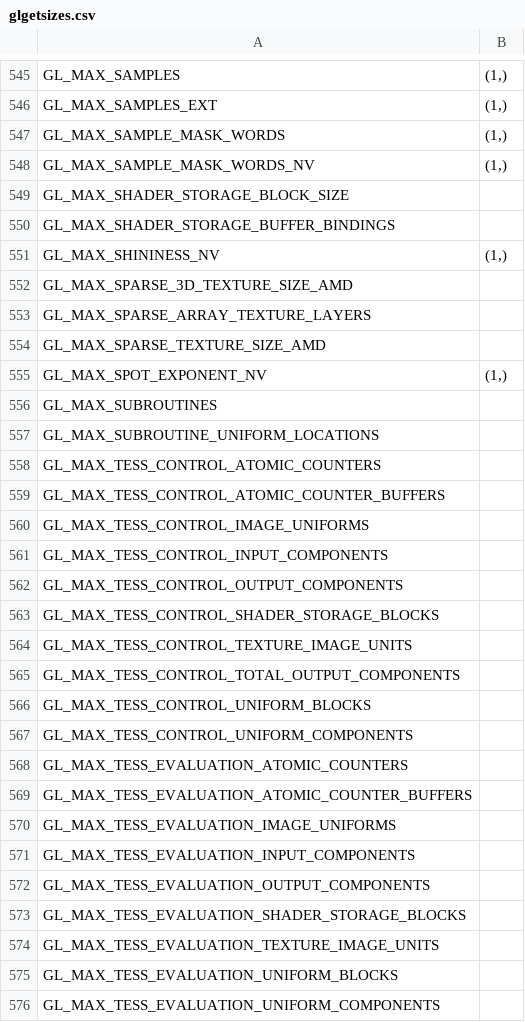
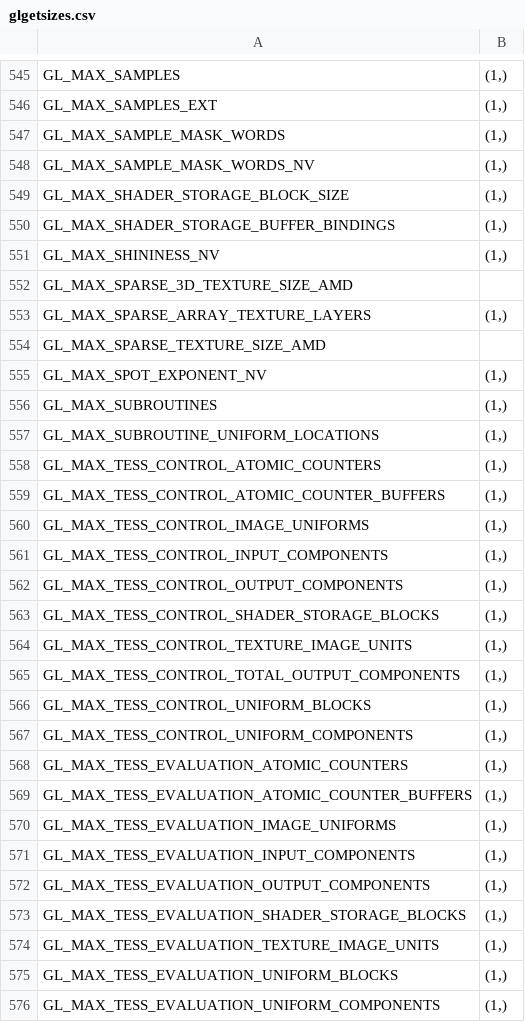
Before and after one commit to mcfletch/pyopengl, a CSV file: src/glgetsizes.csv, drawn as a sheet; only a part is shown, gaps mark what is left out; the diff covers the shown part only.

```diff
--- a/src/glgetsizes.csv
+++ b/src/glgetsizes.csv
@@ -548,29 +548,29 @@ GL_MAX_SAMPLE_MASK_WORDS	(1,)
 GL_MAX_SAMPLE_MASK_WORDS_NV	(1,)
-GL_MAX_SHADER_STORAGE_BLOCK_SIZE	
-GL_MAX_SHADER_STORAGE_BUFFER_BINDINGS	
+GL_MAX_SHADER_STORAGE_BLOCK_SIZE	(1,)
+GL_MAX_SHADER_STORAGE_BUFFER_BINDINGS	(1,)
 GL_MAX_SHININESS_NV	(1,)
 GL_MAX_SPARSE_3D_TEXTURE_SIZE_AMD	
-GL_MAX_SPARSE_ARRAY_TEXTURE_LAYERS	
+GL_MAX_SPARSE_ARRAY_TEXTURE_LAYERS	(1,)
 GL_MAX_SPARSE_TEXTURE_SIZE_AMD	
 GL_MAX_SPOT_EXPONENT_NV	(1,)
-GL_MAX_SUBROUTINES	
-GL_MAX_SUBROUTINE_UNIFORM_LOCATIONS	
-GL_MAX_TESS_CONTROL_ATOMIC_COUNTERS	
-GL_MAX_TESS_CONTROL_ATOMIC_COUNTER_BUFFERS	
-GL_MAX_TESS_CONTROL_IMAGE_UNIFORMS	
-GL_MAX_TESS_CONTROL_INPUT_COMPONENTS	
-GL_MAX_TESS_CONTROL_OUTPUT_COMPONENTS	
-GL_MAX_TESS_CONTROL_SHADER_STORAGE_BLOCKS	
-GL_MAX_TESS_CONTROL_TEXTURE_IMAGE_UNITS	
-GL_MAX_TESS_CONTROL_TOTAL_OUTPUT_COMPONENTS	
-GL_MAX_TESS_CONTROL_UNIFORM_BLOCKS	
-GL_MAX_TESS_CONTROL_UNIFORM_COMPONENTS	
-GL_MAX_TESS_EVALUATION_ATOMIC_COUNTERS	
-GL_MAX_TESS_EVALUATION_ATOMIC_COUNTER_BUFFERS	
-GL_MAX_TESS_EVALUATION_IMAGE_UNIFORMS	
-GL_MAX_TESS_EVALUATION_INPUT_COMPONENTS	
-GL_MAX_TESS_EVALUATION_OUTPUT_COMPONENTS	
-GL_MAX_TESS_EVALUATION_SHADER_STORAGE_BLOCKS	
-GL_MAX_TESS_EVALUATION_TEXTURE_IMAGE_UNITS	
-GL_MAX_TESS_EVALUATION_UNIFORM_BLOCKS	
-GL_MAX_TESS_EVALUATION_UNIFORM_COMPONENTS	
+GL_MAX_SUBROUTINES	(1,)
+GL_MAX_SUBROUTINE_UNIFORM_LOCATIONS	(1,)
+GL_MAX_TESS_CONTROL_ATOMIC_COUNTERS	(1,)
+GL_MAX_TESS_CONTROL_ATOMIC_COUNTER_BUFFERS	(1,)
+GL_MAX_TESS_CONTROL_IMAGE_UNIFORMS	(1,)
+GL_MAX_TESS_CONTROL_INPUT_COMPONENTS	(1,)
+GL_MAX_TESS_CONTROL_OUTPUT_COMPONENTS	(1,)
+GL_MAX_TESS_CONTROL_SHADER_STORAGE_BLOCKS	(1,)
+GL_MAX_TESS_CONTROL_TEXTURE_IMAGE_UNITS	(1,)
+GL_MAX_TESS_CONTROL_TOTAL_OUTPUT_COMPONENTS	(1,)
+GL_MAX_TESS_CONTROL_UNIFORM_BLOCKS	(1,)
+GL_MAX_TESS_CONTROL_UNIFORM_COMPONENTS	(1,)
+GL_MAX_TESS_EVALUATION_ATOMIC_COUNTERS	(1,)
+GL_MAX_TESS_EVALUATION_ATOMIC_COUNTER_BUFFERS	(1,)
+GL_MAX_TESS_EVALUATION_IMAGE_UNIFORMS	(1,)
+GL_MAX_TESS_EVALUATION_INPUT_COMPONENTS	(1,)
+GL_MAX_TESS_EVALUATION_OUTPUT_COMPONENTS	(1,)
+GL_MAX_TESS_EVALUATION_SHADER_STORAGE_BLOCKS	(1,)
+GL_MAX_TESS_EVALUATION_TEXTURE_IMAGE_UNITS	(1,)
+GL_MAX_TESS_EVALUATION_UNIFORM_BLOCKS	(1,)
+GL_MAX_TESS_EVALUATION_UNIFORM_COMPONENTS	(1,)
```
Also changed, not shown: 152 edited cells elsewhere in this file, 1 other file.
